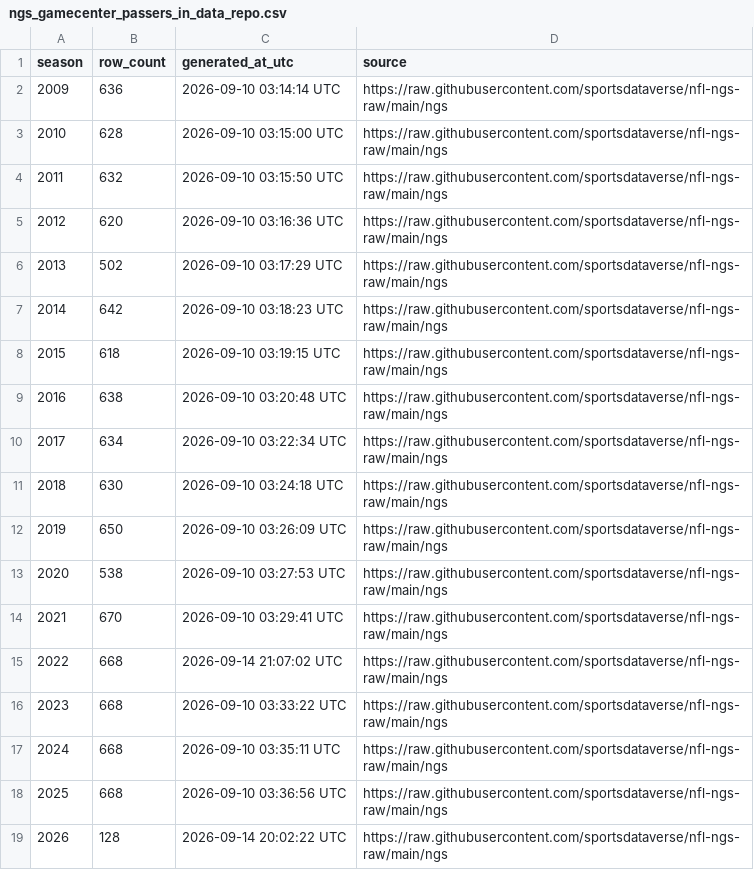
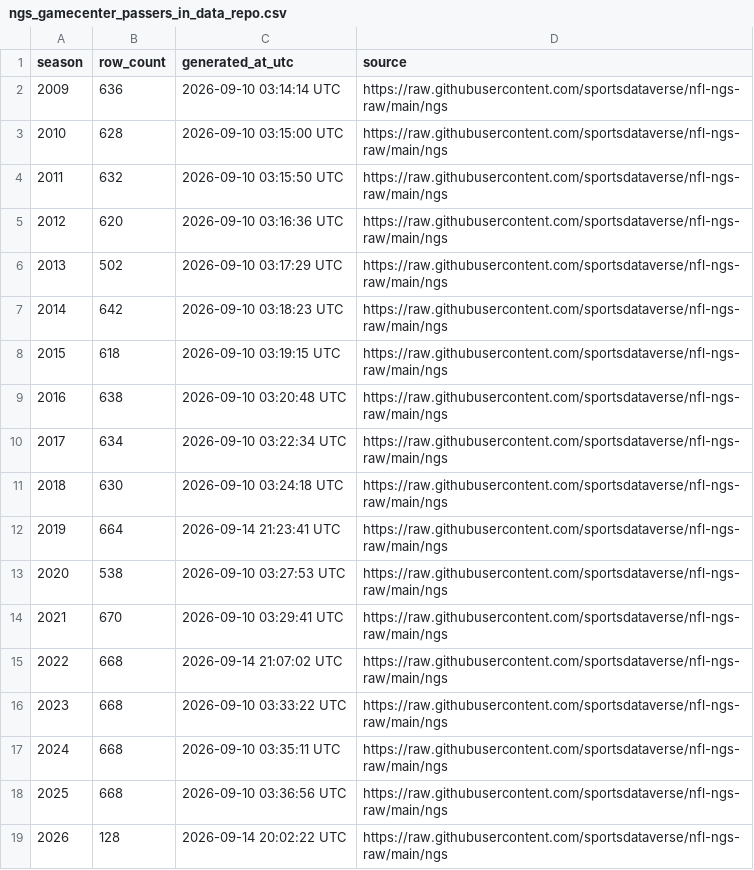
Before and after one commit to sportsdataverse/nfl-ngs-data, a CSV file: ngs/gamecenter_passers/ngs_gamecenter_passers_in_data_repo.csv, drawn as a sheet.

```diff
--- a/ngs/gamecenter_passers/ngs_gamecenter_passers_in_data_repo.csv
+++ b/ngs/gamecenter_passers/ngs_gamecenter_passers_in_data_repo.csv
@@ -11,3 +11,3 @@ season,row_count,generated_at_utc,source
 2018,630,2026-09-10 03:24:18 UTC,https://raw.githubusercontent.com/sportsdataverse/nfl-ngs-raw/main/ngs
-2019,650,2026-09-10 03:26:09 UTC,https://raw.githubusercontent.com/sportsdataverse/nfl-ngs-raw/main/ngs
+2019,664,2026-09-14 21:23:41 UTC,https://raw.githubusercontent.com/sportsdataverse/nfl-ngs-raw/main/ngs
 2020,538,2026-09-10 03:27:53 UTC,https://raw.githubusercontent.com/sportsdataverse/nfl-ngs-raw/main/ngs
```
Also changed, not shown: ngs/gamecenter_leaders/ngs_gamecenter_leaders_in_data_repo.csv, ngs/gamecenter_pass_rushers/ngs_gamecenter_pass_rushers_in_data_repo.csv, 28 other files.
